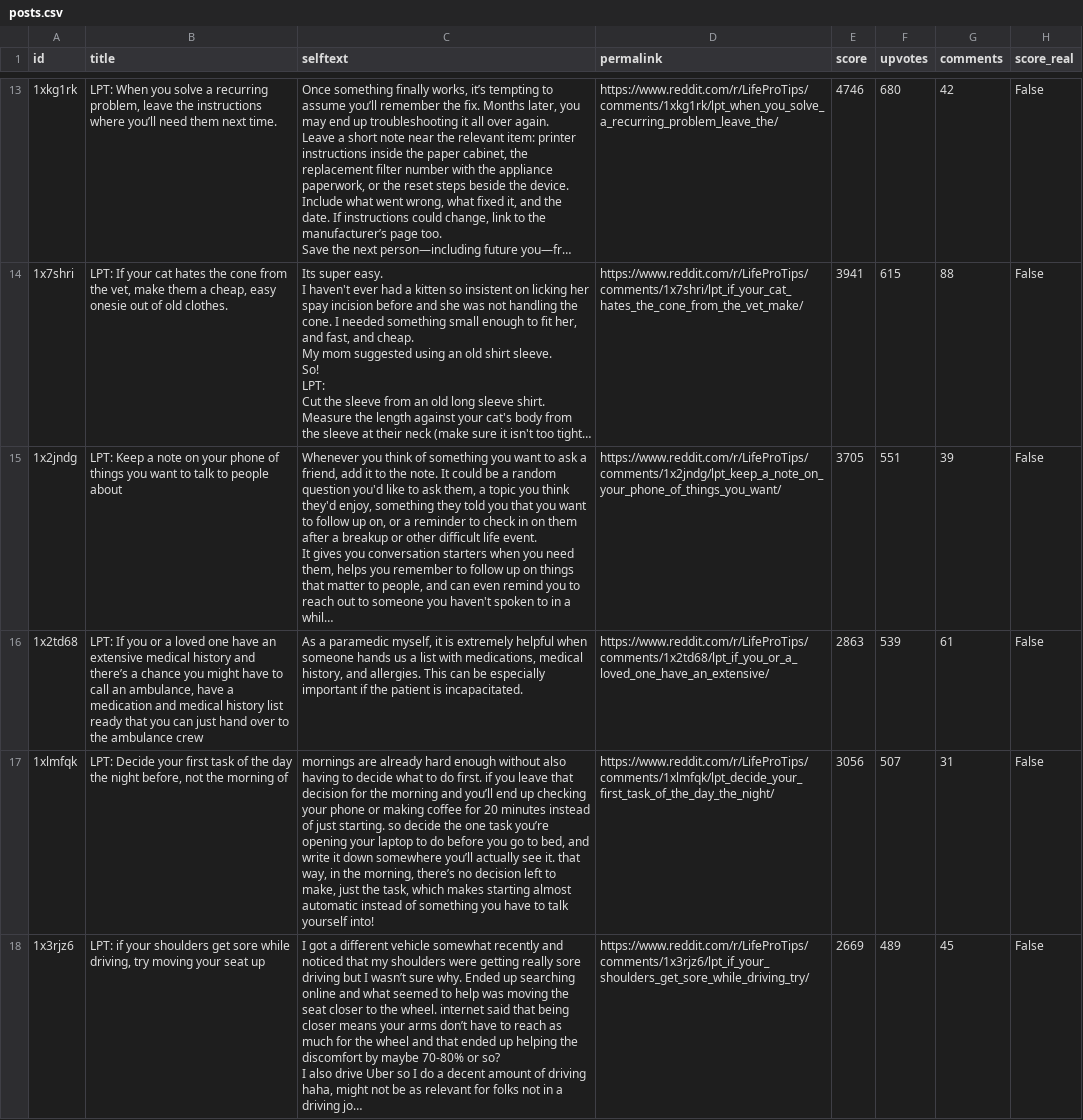
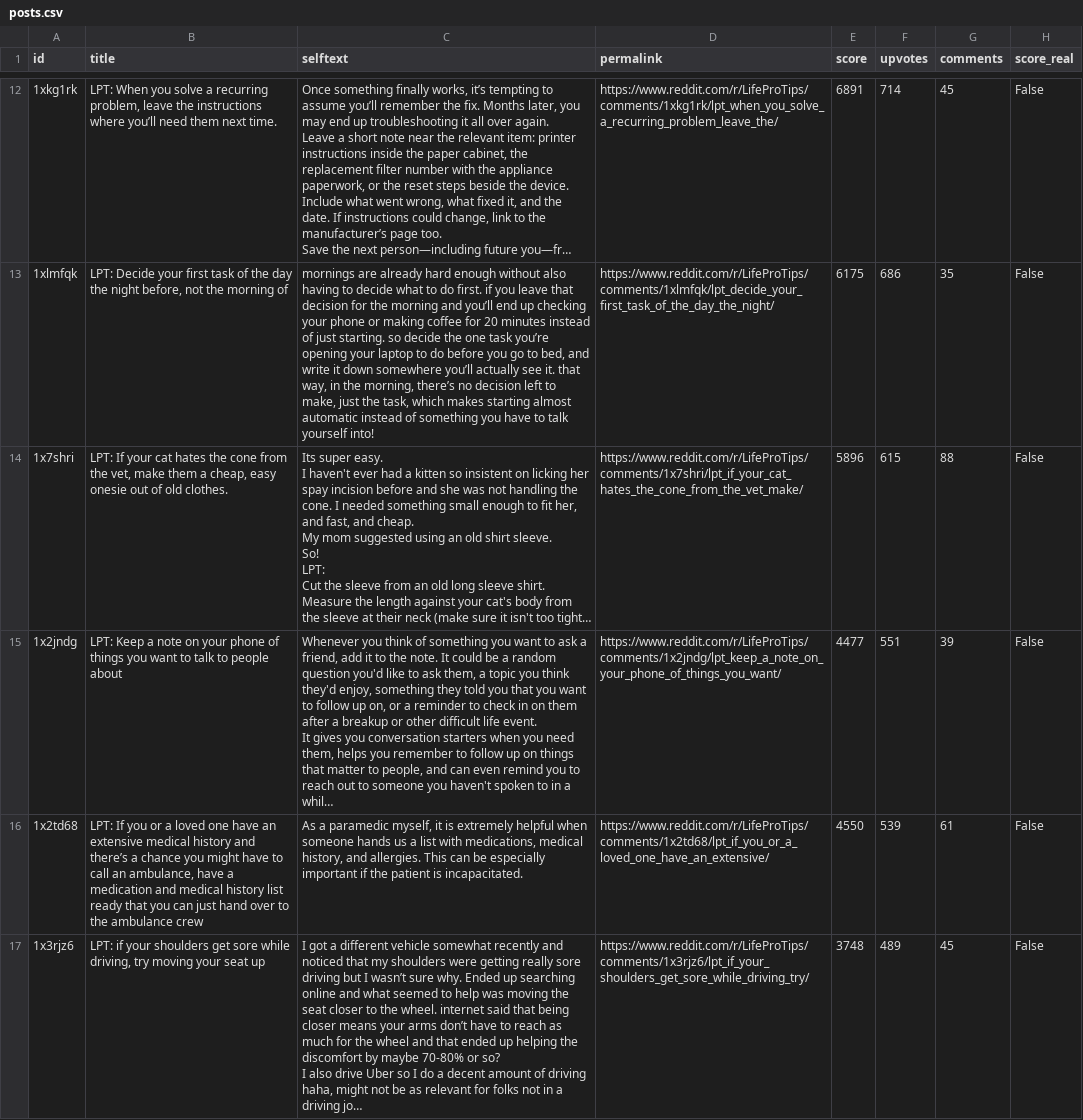
Before and after one commit to jalalchowdhury1/reddit-scraper, a CSV file: data/r_LifeProTips/posts.csv, drawn as a sheet; only a part is shown, gaps mark what is left out; long unchanged cells end in …; removed rows and columns are numbered as before the commit, all else as after; the diff covers the shown part only; the diff names each change by its address in the sheet, - before the commit and + after, or states it on an @@ line.

```diff
--- a/data/r_LifeProTips/posts.csv
+++ b/data/r_LifeProTips/posts.csv
-E12 (score): 4746
+E12 (score): 6891
-F12 (upvotes): 680
+F12 (upvotes): 714
-G12 (comments): 42
+G12 (comments): 45
+row 13: 1xlmfqk | LPT: Decide your first task of the day the night before, not the morning of | mornings are already hard enough without also having to decide what to do first. if you leave that decision for the morning and you’ll end up checking your phone or making coffee for 20 minutes instead of just starting. so decide the one task you’re opening your laptop to do before you go to bed, and write it down somewhere you’ll actually see it. that way, in the morning, there’s no decision left to make, just the task, which makes starting almost automatic instead of something you have to talk yourself into! | https://www.reddit.com/r/LifeProTips/comments/1xlmfqk/lpt_decide_your_first_task_of_the_day_the_night/ | 6175 | 686 | 35 | False
-E14 (score): 3941
+E14 (score): 5896
-E15 (score): 3705
+E15 (score): 4477
-E16 (score): 2863
+E16 (score): 4550
-row 17: 1xlmfqk | LPT: Decide your first task of the day the night before, not the morning of | mornings are already hard enough without also having to decide what to do first. if you leave that decision for the morning and you’ll end up checking your phone or making coffee for 20 minutes instead of just starting. so decide the one task you’re opening your laptop to do before you go to bed, and write it down somewhere you’ll actually see it. that way, in the morning, there’s no decision left to make, just the task, which makes starting almost automatic instead of something you have to talk yourself into! | https://www.reddit.com/r/LifeProTips/comments/1xlmfqk/lpt_decide_your_first_task_of_the_day_the_night/ | 3056 | 507 | 31 | False
-E17 (score): 2669
+E17 (score): 3748
```
Also changed, not shown: 4 added rows, 4 removed rows and 48 edited cells elsewhere in this file, data/r_UnethicalLifeProTips/posts.csv, data/r_UnethicalLifeProTips_yearly/posts.csv, 23 other files.
